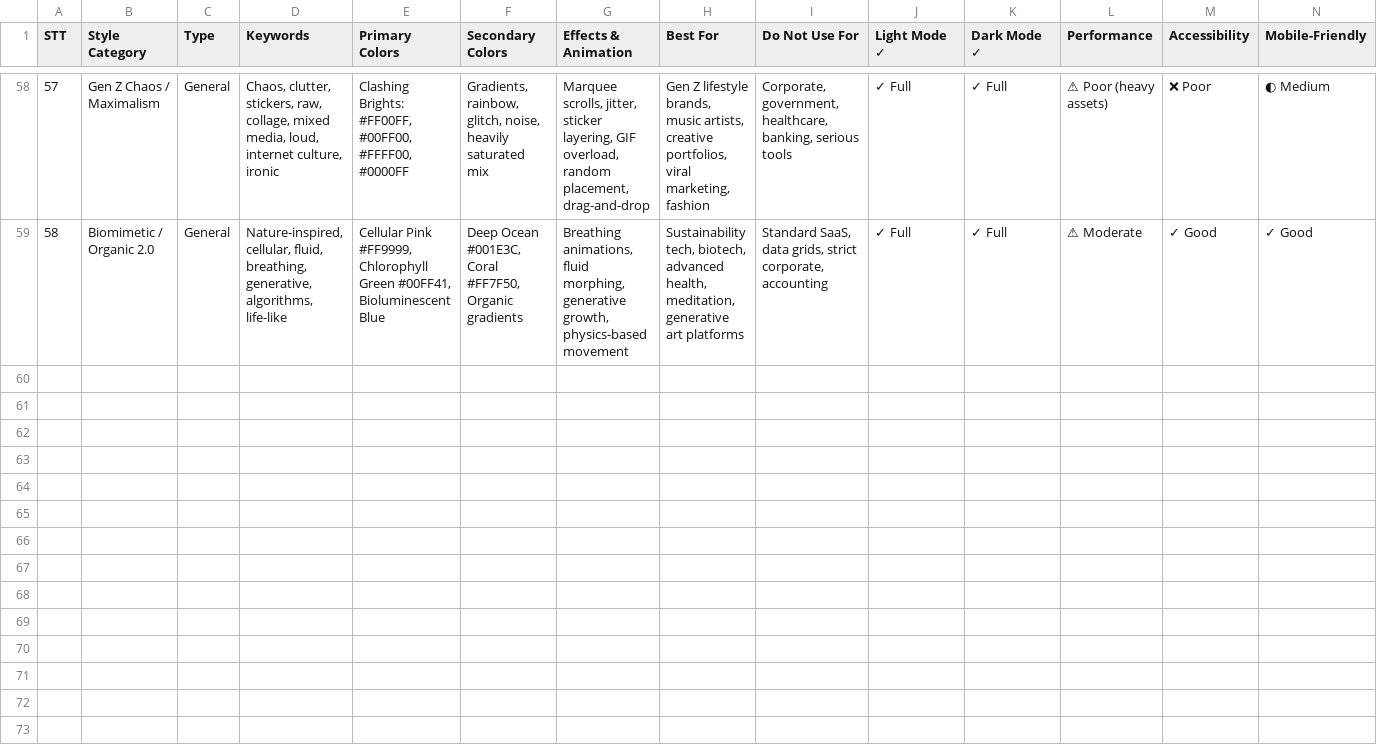
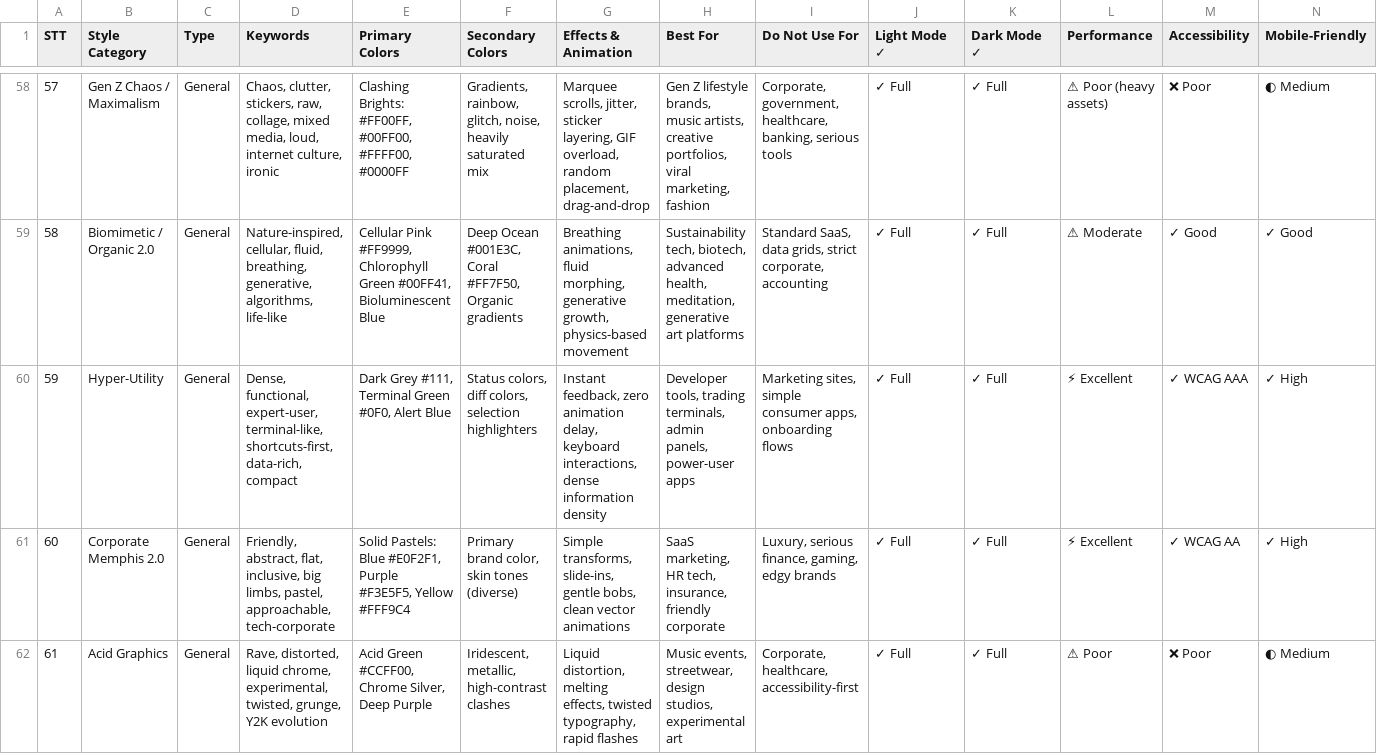
Before and after one commit to PhamSon1512/nail_slay_fe, a CSV file: .shared/ui-ux-pro-max/data/styles.csv, drawn as a sheet; only a part is shown, gaps mark what is left out; rows hold the shown columns only; the diff covers the shown part only; the diff names each change by its address in the sheet, - before the commit and + after, or states it on an @@ line.

```diff
--- a/.shared/ui-ux-pro-max/data/styles.csv
+++ b/.shared/ui-ux-pro-max/data/styles.csv
+row 60: 59 | Hyper-Utility | General | Dense, functional, expert-user, terminal-like, shortcuts-first, data-rich, compact | Dark Grey #111, Terminal Green #0F0, Alert Blue | Status colors, diff colors, selection highlighters | Instant feedback, zero animation delay, keyboard interactions, dense information density | Developer tools, trading terminals, admin panels, power-user apps | Marketing sites, simple consumer apps, onboarding flows | ✓ Full | ✓ Full | ⚡ Excellent | ✓ WCAG AAA | ✓ High
+row 61: 60 | Corporate Memphis 2.0 | General | Friendly, abstract, flat, inclusive, big limbs, pastel, approachable, tech-corporate | Solid Pastels: Blue #E0F2F1, Purple #F3E5F5, Yellow #FFF9C4 | Primary brand color, skin tones (diverse) | Simple transforms, slide-ins, gentle bobs, clean vector animations | SaaS marketing, HR tech, insurance, friendly corporate | Luxury, serious finance, gaming, edgy brands | ✓ Full | ✓ Full | ⚡ Excellent | ✓ WCAG AA | ✓ High
+row 62: 61 | Acid Graphics | General | Rave, distorted, liquid chrome, experimental, twisted, grunge, Y2K evolution | Acid Green #CCFF00, Chrome Silver, Deep Purple | Iridescent, metallic, high-contrast clashes | Liquid distortion, melting effects, twisted typography, rapid flashes | Music events, streetwear, design studios, experimental art | Corporate, healthcare, accessibility-first | ✓ Full | ✓ Full | ⚠ Poor | ❌ Poor | ◐ Medium
```
Also changed, not shown: 7 added rows elsewhere in this file, 6 other files.
